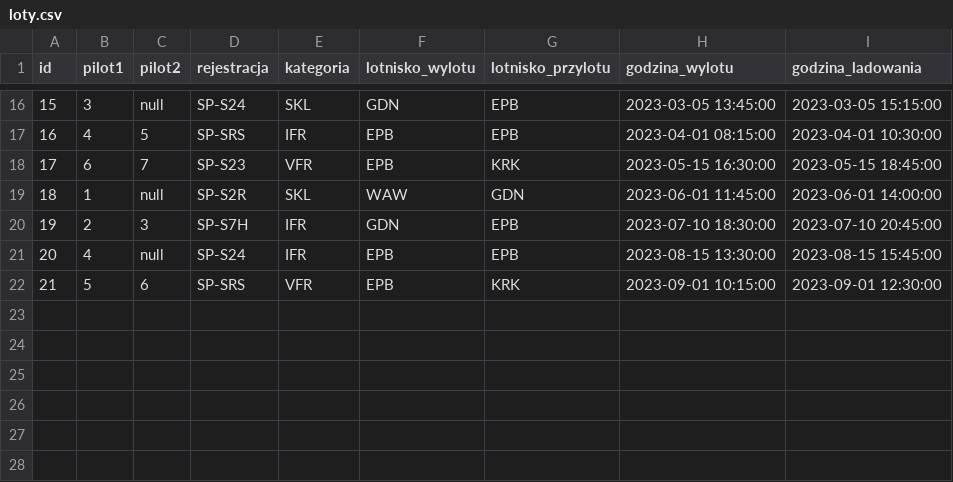
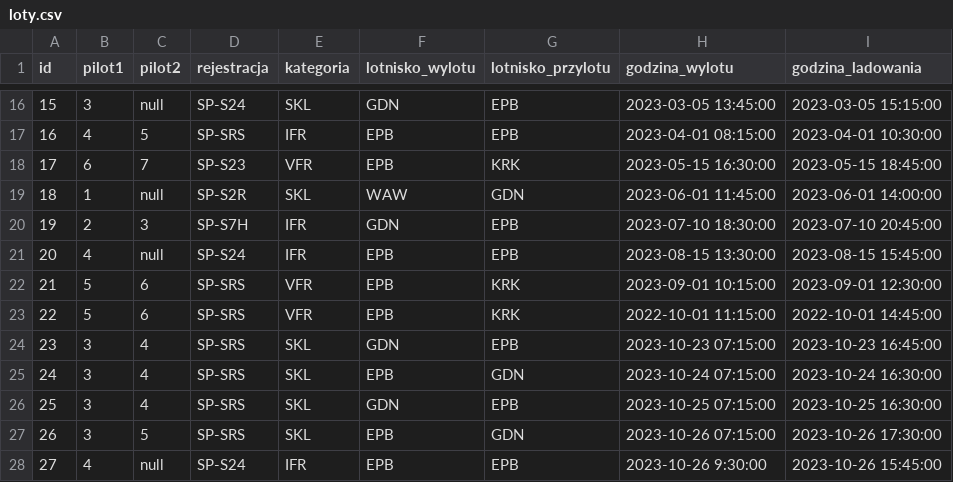
Before and after one commit to gubapatryk/dblot, a CSV file: csv/loty.csv, drawn as a sheet; only a part is shown, gaps mark what is left out.

```diff
--- a/csv/loty.csv
+++ b/csv/loty.csv
@@ -22 +22,7 @@ id,pilot1,pilot2,rejestracja,kategoria,lotnisko_wylotu,lotnisko_przylotu,godzina
 21,5,6,SP-SRS,VFR,EPB,KRK,2023-09-01 10:15:00,2023-09-01 12:30:00
+22,5,6,SP-SRS,VFR,EPB,KRK,2022-10-01 11:15:00,2022-10-01 14:45:00
+23,3,4,SP-SRS,SKL,GDN,EPB,2023-10-23 07:15:00,2023-10-23 16:45:00
+24,3,4,SP-SRS,SKL,EPB,GDN,2023-10-24 07:15:00,2023-10-24 16:30:00
+25,3,4,SP-SRS,SKL,GDN,EPB,2023-10-25 07:15:00,2023-10-25 16:30:00
+26,3,5,SP-SRS,SKL,EPB,GDN,2023-10-26 07:15:00,2023-10-26 17:30:00
+27,4,null,SP-S24,IFR,EPB,EPB,2023-10-26 9:30:00,2023-10-26 15:45:00
```
Also changed, not shown: 1 other file.
